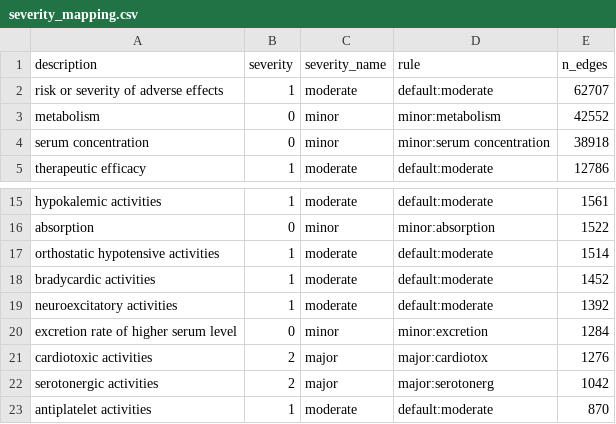
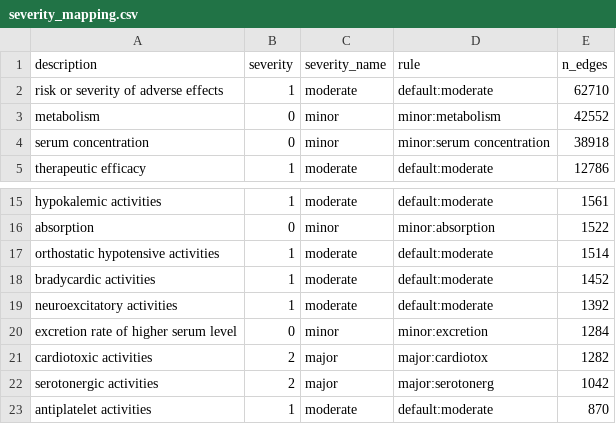
Before and after one commit to shiladitya-saha/ddi-severity-prediction, a CSV file: data/processed/severity_mapping.csv, drawn as a sheet; only a part is shown, gaps mark what is left out.

```diff
--- a/data/processed/severity_mapping.csv
+++ b/data/processed/severity_mapping.csv
@@ -1,3 +1,3 @@
 description,severity,severity_name,rule,n_edges
-risk or severity of adverse effects,1,moderate,default:moderate,62707
+risk or severity of adverse effects,1,moderate,default:moderate,62710
 metabolism,0,minor,minor:metabolism,42552
@@ -20,3 +20,3 @@ neuroexcitatory activities,1,moderate,default:moderate,1392
 excretion rate of higher serum level,0,minor,minor:excretion,1284
-cardiotoxic activities,2,major,major:cardiotox,1276
+cardiotoxic activities,2,major,major:cardiotox,1282
 serotonergic activities,2,major,major:serotonerg,1042
```
Also changed, not shown: 9 other files.
